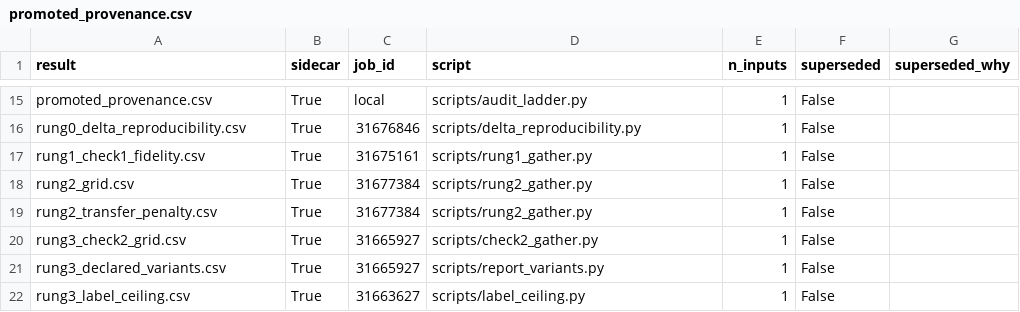
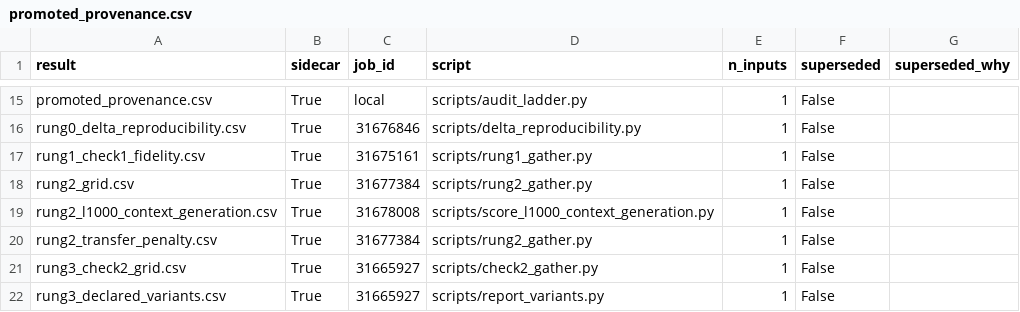
Before and after one commit to lagillenwater/fm-pdo-evaluator, a CSV file: docs/results/promoted_provenance.csv, drawn as a sheet; only a part is shown, gaps mark what is left out; the shorter side is filled out with more unchanged rows; the diff names each change by its address in the sheet, - before the commit and + after, or states it on an @@ line.

```diff
--- a/docs/results/promoted_provenance.csv
+++ b/docs/results/promoted_provenance.csv
+row 19: rung2_l1000_context_generation.csv | True | 31678008 | scripts/score_l1000_context_generation.py | 1 | False
```
Also changed, not shown: 3 other files.
